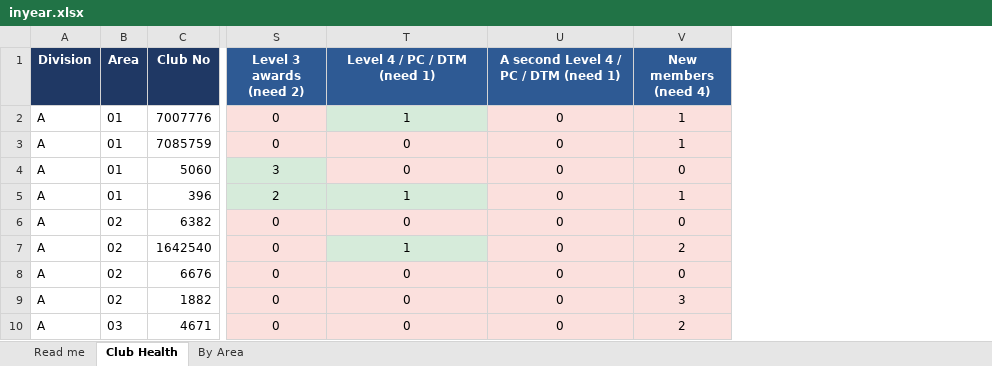
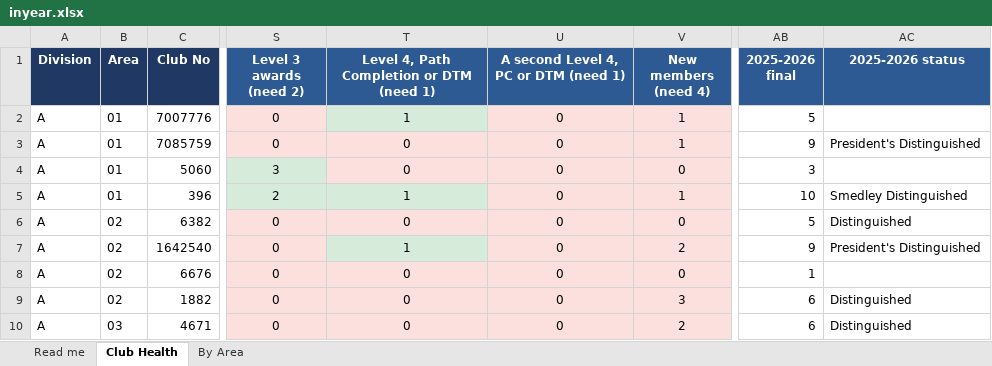
Before and after one commit to adrianwongstudio/d21-dcp, an Excel workbook: docs/inyear.xlsx, sheet Club Health, drawn as a sheet; only a part is shown, gaps mark what is left out; values as stored, in another font and other column widths than the file's, no borders; the diff names each change by its address in the sheet, - before the commit and + after, or states it on an @@ line.

```diff
--- a/docs/inyear.xlsx (sheet Club Health)
+++ b/docs/inyear.xlsx (sheet Club Health)
+column AB (2025-2026 final), rows 2-10: 5 | 9 | 3 | 10 | 5 | 9 | 1 | 6 | 6
+column AC (2025-2026 status), rows 3-10: President's Distinguished |  | Smedley Distinguished | Distinguished | President's Distinguished |  | Distinguished | Distinguished
-T1: Level 4 / PC / DTM (need 1)
+T1: Level 4, Path Completion or DTM (need 1)
-U1: A second Level 4 / PC / DTM (need 1)
+U1: A second Level 4, PC or DTM (need 1)
```
Also changed, not shown: sheet Read me, 17 other files.
